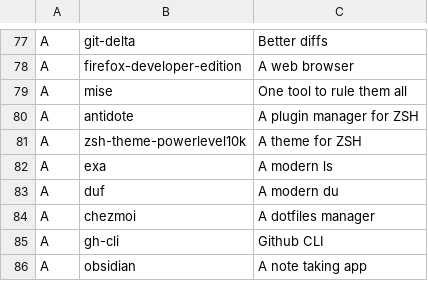
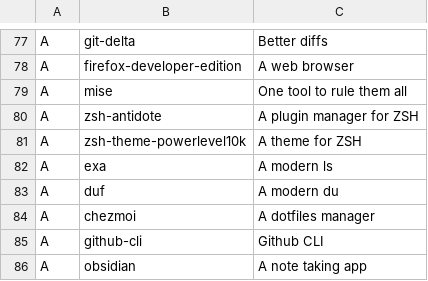
Before and after one commit to sigfriedCub1990/LARBS, a CSV file: static/progs.csv, drawn as a sheet; only a part is shown, gaps mark what is left out.

Commit message:
fix: Correct programs name

```diff
--- a/static/progs.csv
+++ b/static/progs.csv
@@ -79,3 +79,3 @@ A,firefox-developer-edition,"A web browser"
 A,mise,"One tool to rule them all"
-A,antidote,"A plugin manager for ZSH"
+A,zsh-antidote,"A plugin manager for ZSH"
 A,zsh-theme-powerlevel10k,"A theme for ZSH"
@@ -84,3 +84,3 @@ A,duf,"A modern du"
 A,chezmoi,"A dotfiles manager"
-A,gh-cli,"Github CLI"
+A,github-cli,"Github CLI"
 A,obsidian,"A note taking app"
```
